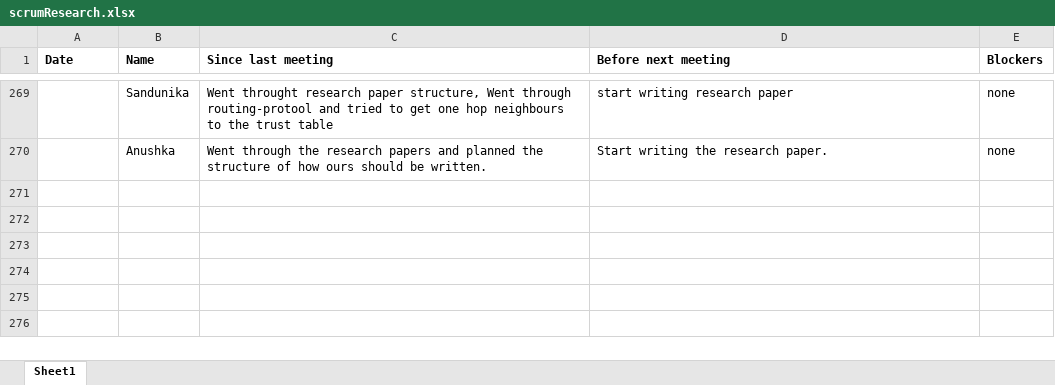
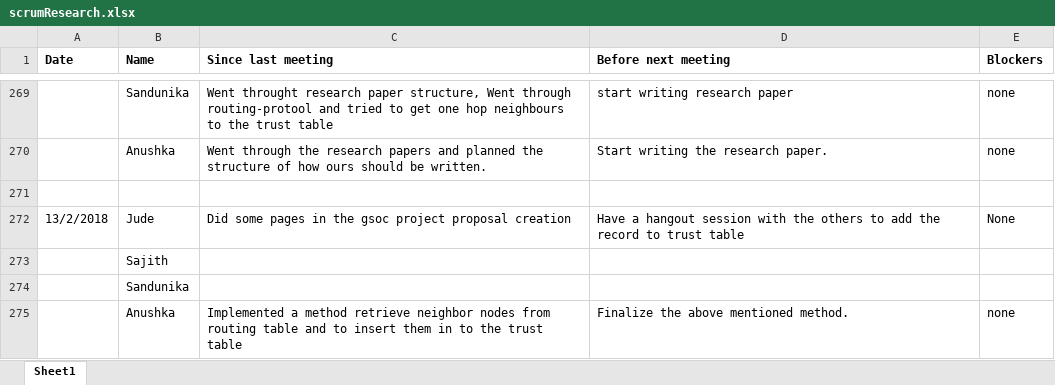
Before and after one commit to SajithNew16/Doc, an Excel workbook: scrumResearch.xlsx, sheet Sheet1, drawn as a sheet; only a part is shown, gaps mark what is left out; values as stored, in another font and other column widths than the file's, no borders; the diff names each change by its address in the sheet, - before the commit and + after, or states it on an @@ line.

Commit message:
added

```diff
--- a/scrumResearch.xlsx (sheet Sheet1)
+++ b/scrumResearch.xlsx (sheet Sheet1)
+row 271: (empty)
+row 272: 13/2/2018 | Jude | Did some pages in the gsoc project proposal creation | Have a hangout session with the others to add the record to trust table | None
+row 273:  | Sajith
+row 274:  | Sandunika
+row 275:  | Anushka | Implemented a method retrieve neighbor nodes from routing table and to insert them in to the trust table | Finalize the above mentioned method. | none
```
